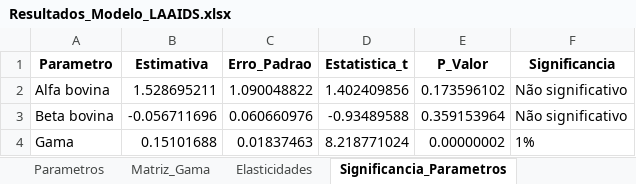
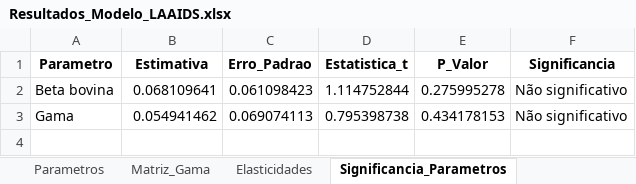
Before and after one commit to dudaherzog0/comportamento-demanda-carnes-rs, an Excel workbook: resultados/tabelas/Resultados_Modelo_LAAIDS.xlsx, sheet Significancia_Parametros, drawn as a sheet; values as stored, in another font and other column widths than the file's, no borders; removed rows and columns are numbered as before the commit, all else as after; the diff names each change by its address in the sheet, - before the commit and + after, or states it on an @@ line.

```diff
--- a/resultados/tabelas/Resultados_Modelo_LAAIDS.xlsx (sheet Significancia_Parametros)
+++ b/resultados/tabelas/Resultados_Modelo_LAAIDS.xlsx (sheet Significancia_Parametros)
-row 2: Alfa bovina | 1.528695211 | 1.090048822 | 1.402409856 | 0.173596102 | Não significativo
-B2 (Estimativa): -0.056711696
+B2 (Estimativa): 0.068109641
-C2 (Erro_Padrao): 0.060660976
+C2 (Erro_Padrao): 0.061098423
-D2 (Estatistica_t): -0.93489588
+D2 (Estatistica_t): 1.114752844
-E2 (P_Valor): 0.359153964
+E2 (P_Valor): 0.275995278
-B3 (Estimativa): 0.15101688
+B3 (Estimativa): 0.054941462
-C3 (Erro_Padrao): 0.01837463
+C3 (Erro_Padrao): 0.069074113
-D3 (Estatistica_t): 8.218771024
+D3 (Estatistica_t): 0.795398738
-E3 (P_Valor): 0.00000002
+E3 (P_Valor): 0.434178153
-F3 (Significancia): 1%
+F3 (Significancia): Não significativo
```
Also changed, not shown: sheet Elasticidades, sheet Significancia_Frango, sheet Parametros, sheet Matriz_Gama, other sheet tabs, 6 other files.
